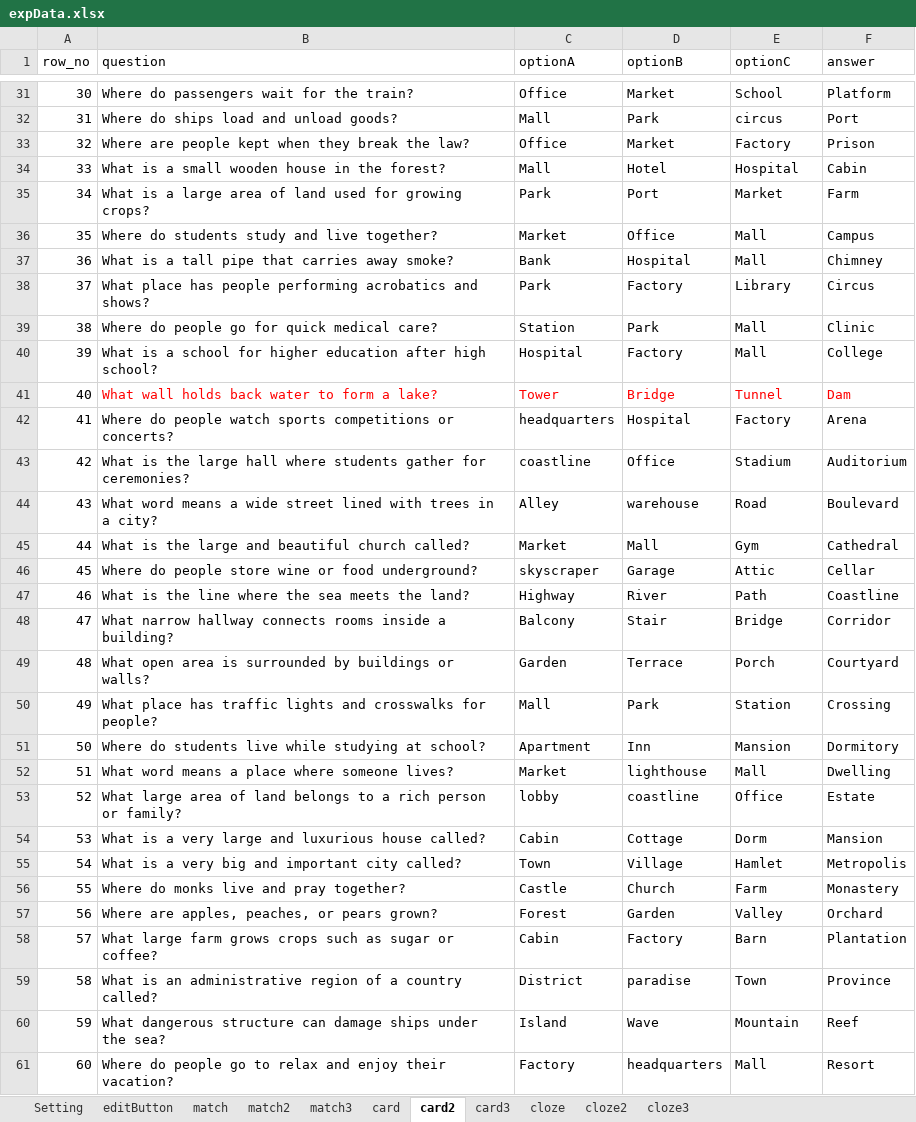
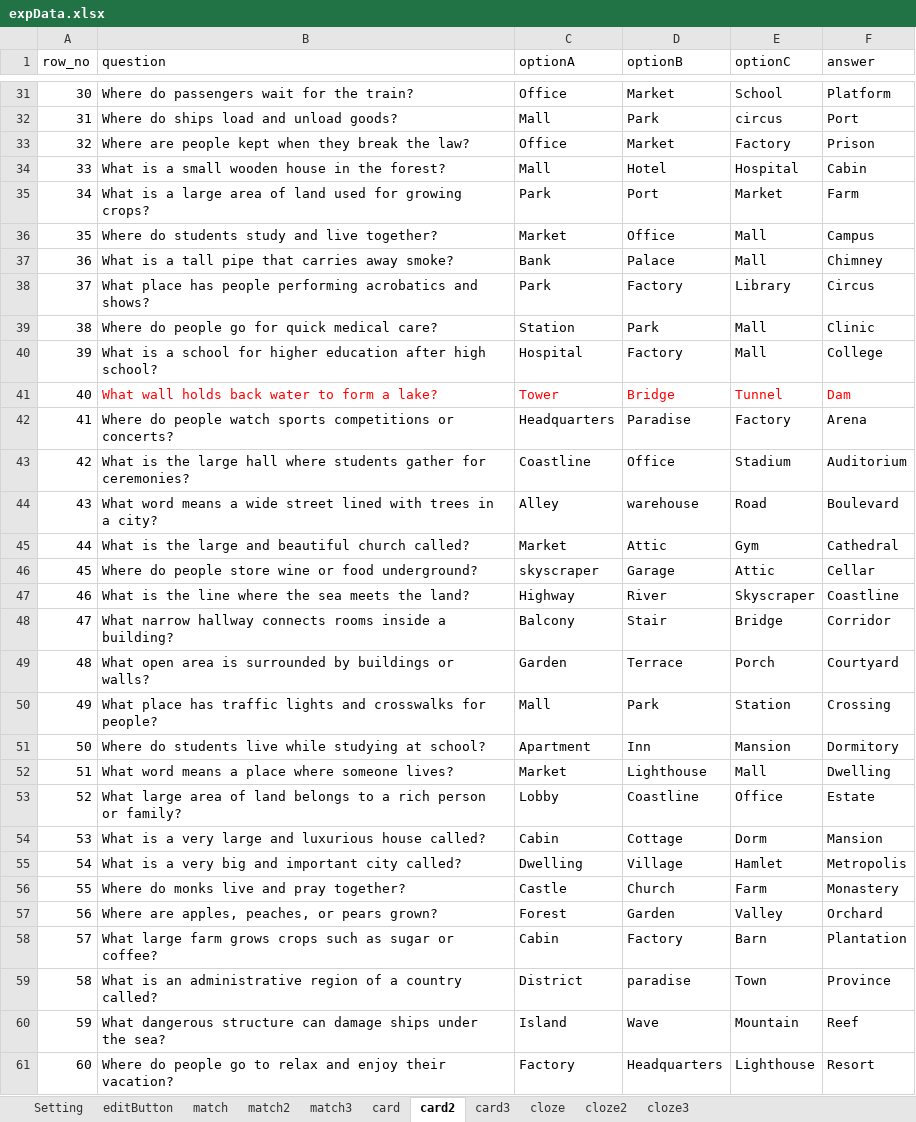
Before and after one commit to cx0701/camera, an Excel workbook: expData.xlsx, sheet card2, drawn as a sheet; only a part is shown, gaps mark what is left out; values as stored, in another font and other column widths than the file's, no borders; the diff covers the shown part only; the diff names each change by its address in the sheet, - before the commit and + after, or states it on an @@ line.

```diff
--- a/expData.xlsx (sheet card2)
+++ b/expData.xlsx (sheet card2)
-D37 (optionB): Hospital
+D37 (optionB): Palace
-C42 (optionA): headquarters
+C42 (optionA): Headquarters
-D42 (optionB): Hospital
+D42 (optionB): Paradise
-C43 (optionA): coastline
+C43 (optionA): Coastline
-D45 (optionB): Mall
+D45 (optionB): Attic
-E47 (optionC): Path
+E47 (optionC): Skyscraper
-D52 (optionB): lighthouse
+D52 (optionB): Lighthouse
-C53 (optionA): lobby
+C53 (optionA): Lobby
-D53 (optionB): coastline
+D53 (optionB): Coastline
-C55 (optionA): Town
+C55 (optionA): Dwelling
-D61 (optionB): headquarters
+D61 (optionB): Headquarters
-E61 (optionC): Mall
+E61 (optionC): Lighthouse
```
Also changed, not shown: 8 edited cells elsewhere in this sheet, sheet cloze3, sheet cloze2, sheet Setting, sheet match3.
